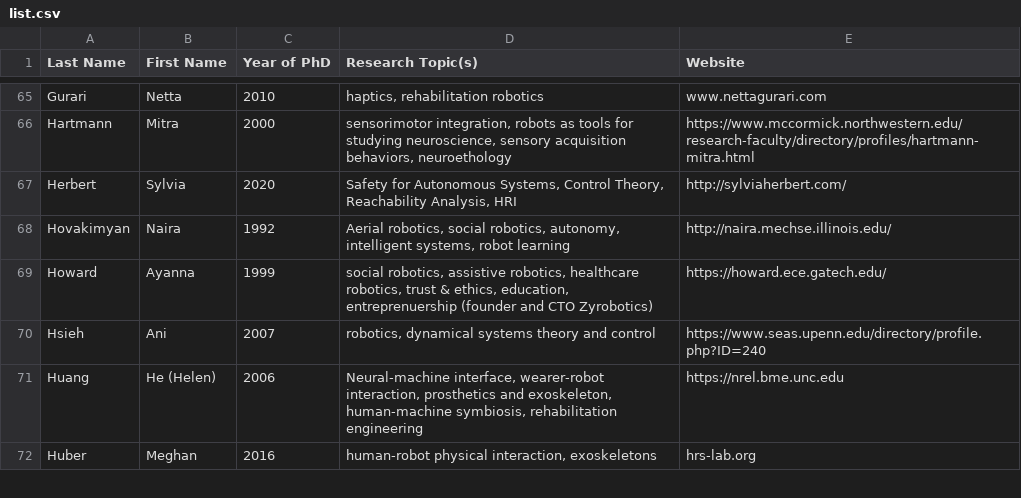
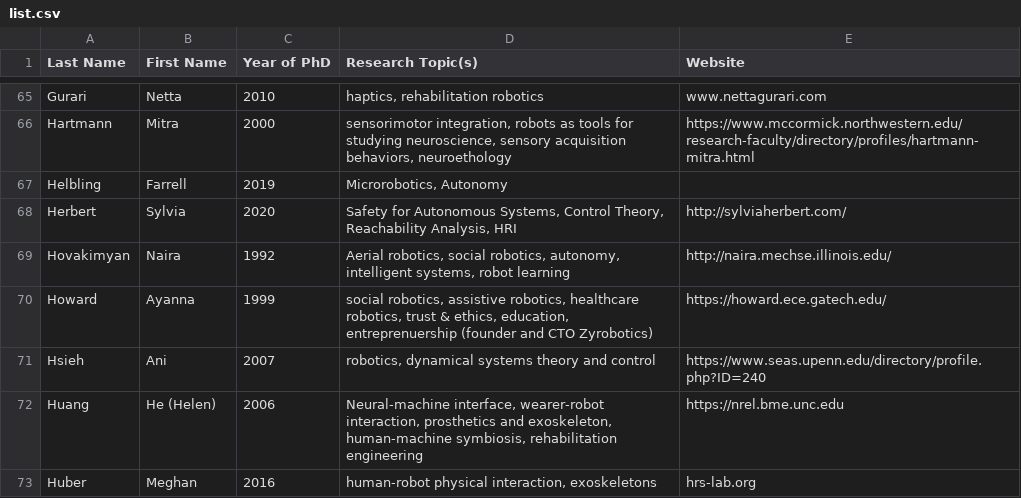
Before and after one commit to us-women-in-robotics-research/us-women-in-robotics-research.github.io, a CSV file: list.csv, drawn as a sheet; only a part is shown, gaps mark what is left out; the diff names each change by its address in the sheet, - before the commit and + after, or states it on an @@ line.

Commit message:
update list

```diff
--- a/list.csv
+++ b/list.csv
+row 67: Helbling | Farrell | 2019 | Microrobotics, Autonomy
```
